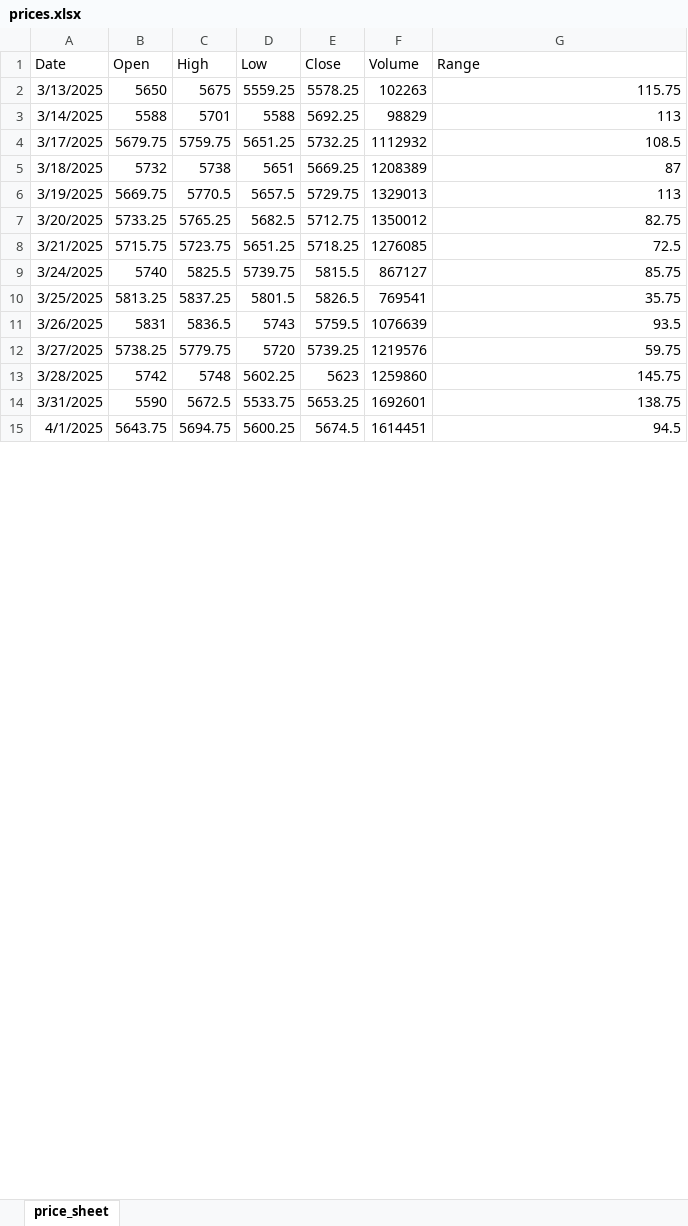
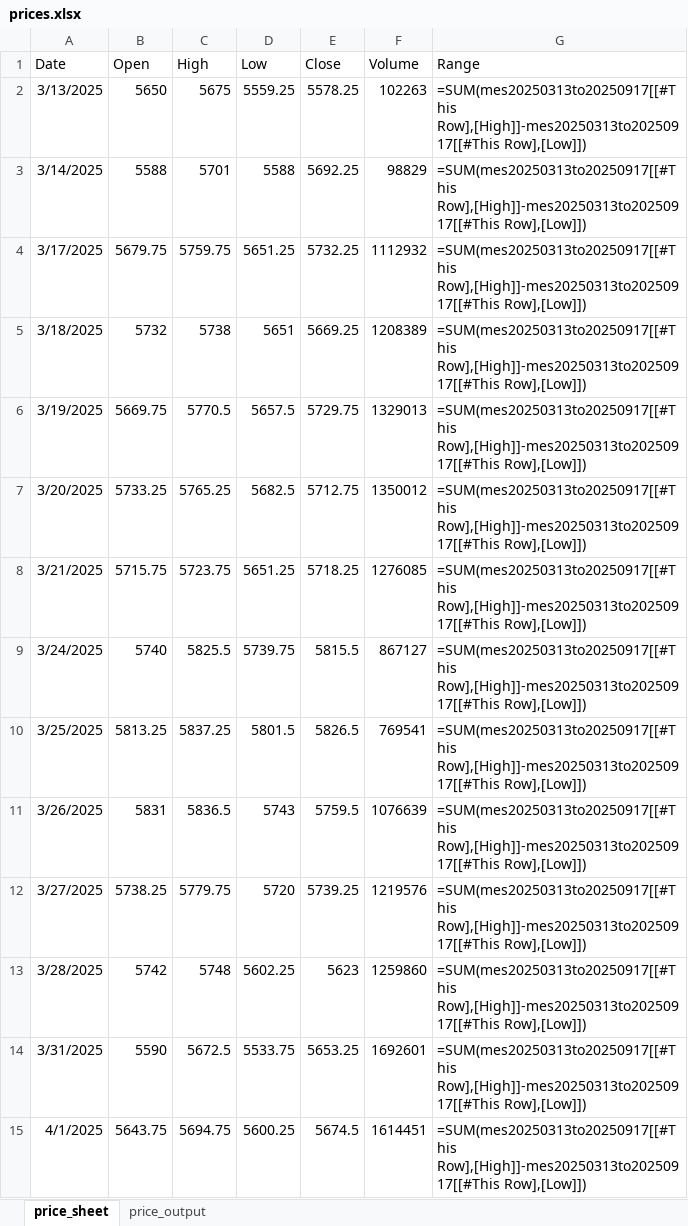
Before and after one commit to bwal3822/MarketEnvelopePro, an Excel workbook: prices.xlsx, sheet price_sheet, drawn as a sheet; only a part is shown; values as stored, in another font and other column widths than the file's, no borders; formulas without a stored value are shown as written; table styles not drawn; the diff covers the shown part only; the diff names each change by its address in the sheet, - before the commit and + after, or states it on an @@ line.

Commit message:
test_output

```diff
--- a/prices.xlsx (sheet price_sheet)
+++ b/prices.xlsx (sheet price_sheet)
+sheet tab: price_output
-G2 (Range): 115.75
+G2 (Range): =SUM(mes20250313to20250917[[#This Row],[High]]-mes20250313to20250917[[#This Row],[Low]])
-G3 (Range): 113
+G3 (Range): =SUM(mes20250313to20250917[[#This Row],[High]]-mes20250313to20250917[[#This Row],[Low]])
-G4 (Range): 108.5
+G4 (Range): =SUM(mes20250313to20250917[[#This Row],[High]]-mes20250313to20250917[[#This Row],[Low]])
-G5 (Range): 87
+G5 (Range): =SUM(mes20250313to20250917[[#This Row],[High]]-mes20250313to20250917[[#This Row],[Low]])
-G6 (Range): 113
+G6 (Range): =SUM(mes20250313to20250917[[#This Row],[High]]-mes20250313to20250917[[#This Row],[Low]])
-G7 (Range): 82.75
+G7 (Range): =SUM(mes20250313to20250917[[#This Row],[High]]-mes20250313to20250917[[#This Row],[Low]])
-G8 (Range): 72.5
+G8 (Range): =SUM(mes20250313to20250917[[#This Row],[High]]-mes20250313to20250917[[#This Row],[Low]])
-G9 (Range): 85.75
+G9 (Range): =SUM(mes20250313to20250917[[#This Row],[High]]-mes20250313to20250917[[#This Row],[Low]])
-G10 (Range): 35.75
+G10 (Range): =SUM(mes20250313to20250917[[#This Row],[High]]-mes20250313to20250917[[#This Row],[Low]])
-G11 (Range): 93.5
+G11 (Range): =SUM(mes20250313to20250917[[#This Row],[High]]-mes20250313to20250917[[#This Row],[Low]])
-G12 (Range): 59.75
+G12 (Range): =SUM(mes20250313to20250917[[#This Row],[High]]-mes20250313to20250917[[#This Row],[Low]])
-G13 (Range): 145.75
+G13 (Range): =SUM(mes20250313to20250917[[#This Row],[High]]-mes20250313to20250917[[#This Row],[Low]])
-G14 (Range): 138.75
+G14 (Range): =SUM(mes20250313to20250917[[#This Row],[High]]-mes20250313to20250917[[#This Row],[Low]])
-G15 (Range): 94.5
+G15 (Range): =SUM(mes20250313to20250917[[#This Row],[High]]-mes20250313to20250917[[#This Row],[Low]])
```
Also changed, not shown: 119 edited cells elsewhere in this sheet.
